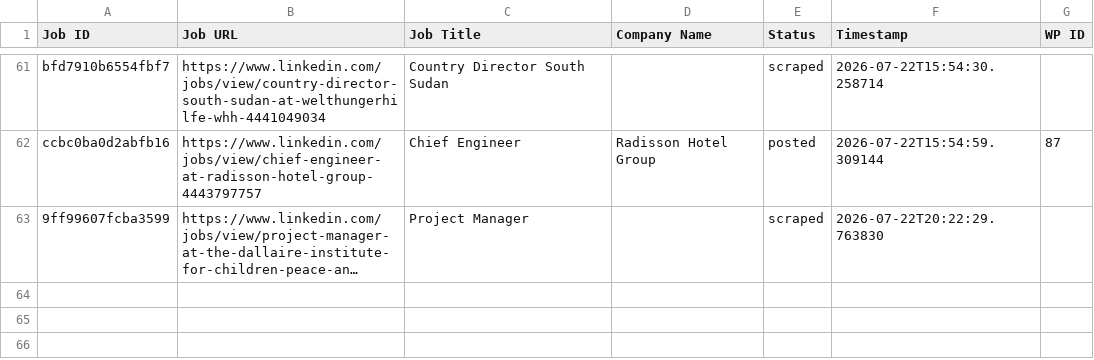
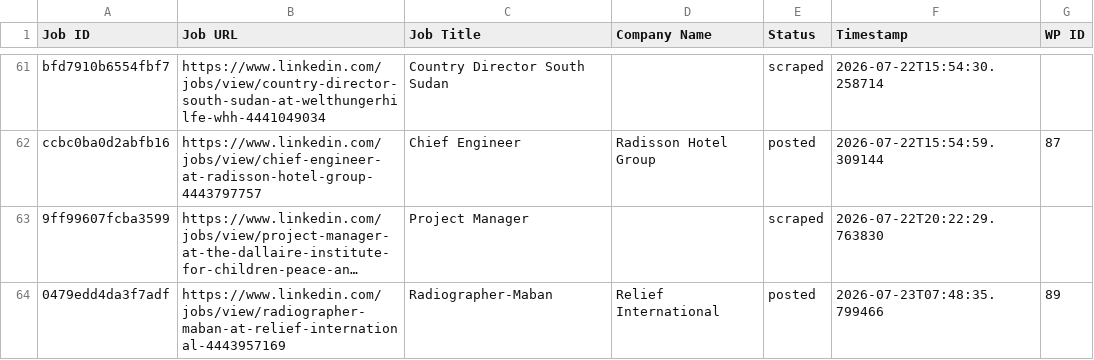
Before and after one commit to innovationinc2000/ss, a CSV file: processed_jobs.csv, drawn as a sheet; only a part is shown, gaps mark what is left out; long unchanged cells end in …; the diff names each change by its address in the sheet, - before the commit and + after, or states it on an @@ line.

```diff
--- a/processed_jobs.csv
+++ b/processed_jobs.csv
+row 64: 0479edd4da3f7adf | https://www.linkedin.com/jobs/view/radiographer-maban-at-relief-international-4443957169 | Radiographer-Maban | Relief International | posted | 2026-07-23T07:48:35.799466 | 89
```
